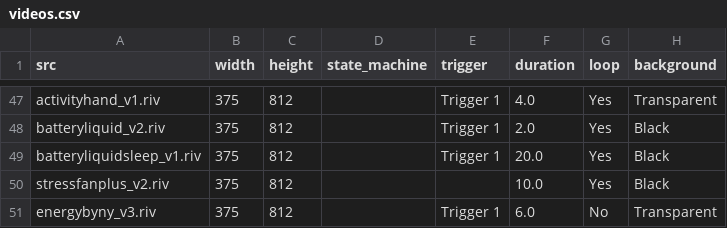
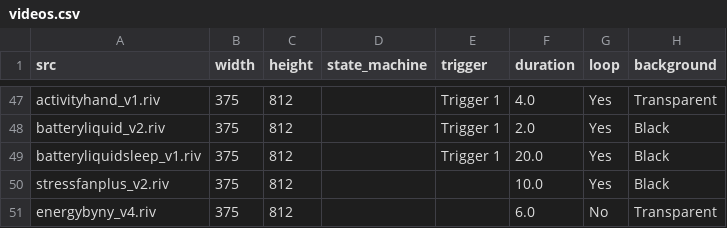
Before and after one commit to KurganskiYu/Rive, a CSV file: videos.csv, drawn as a sheet; only a part is shown, gaps mark what is left out; the diff names each change by its address in the sheet, - before the commit and + after, or states it on an @@ line.

```diff
--- a/videos.csv
+++ b/videos.csv
-A51 (src): energybyny_v3.riv
+A51 (src): energybyny_v4.riv
-E51 (trigger): Trigger 1
+E51 (trigger): (empty)
```
Also changed, not shown: 6 other files.
